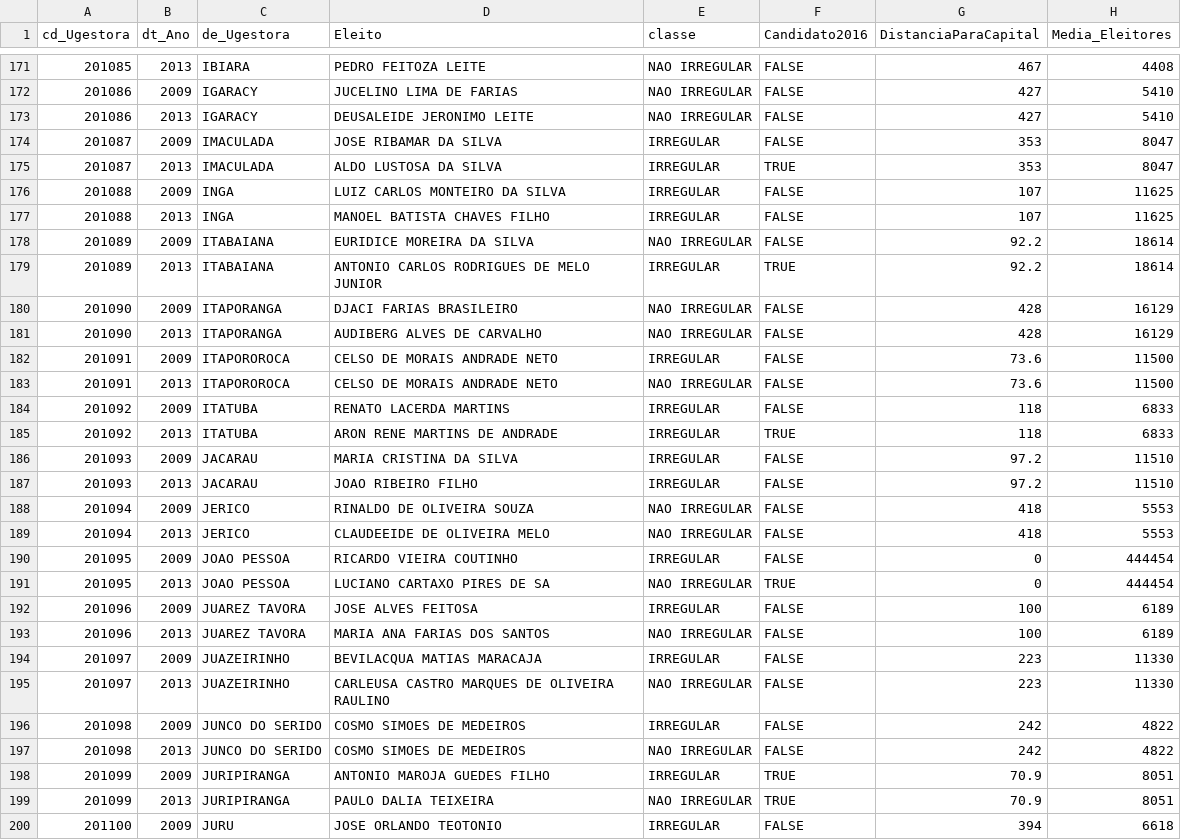
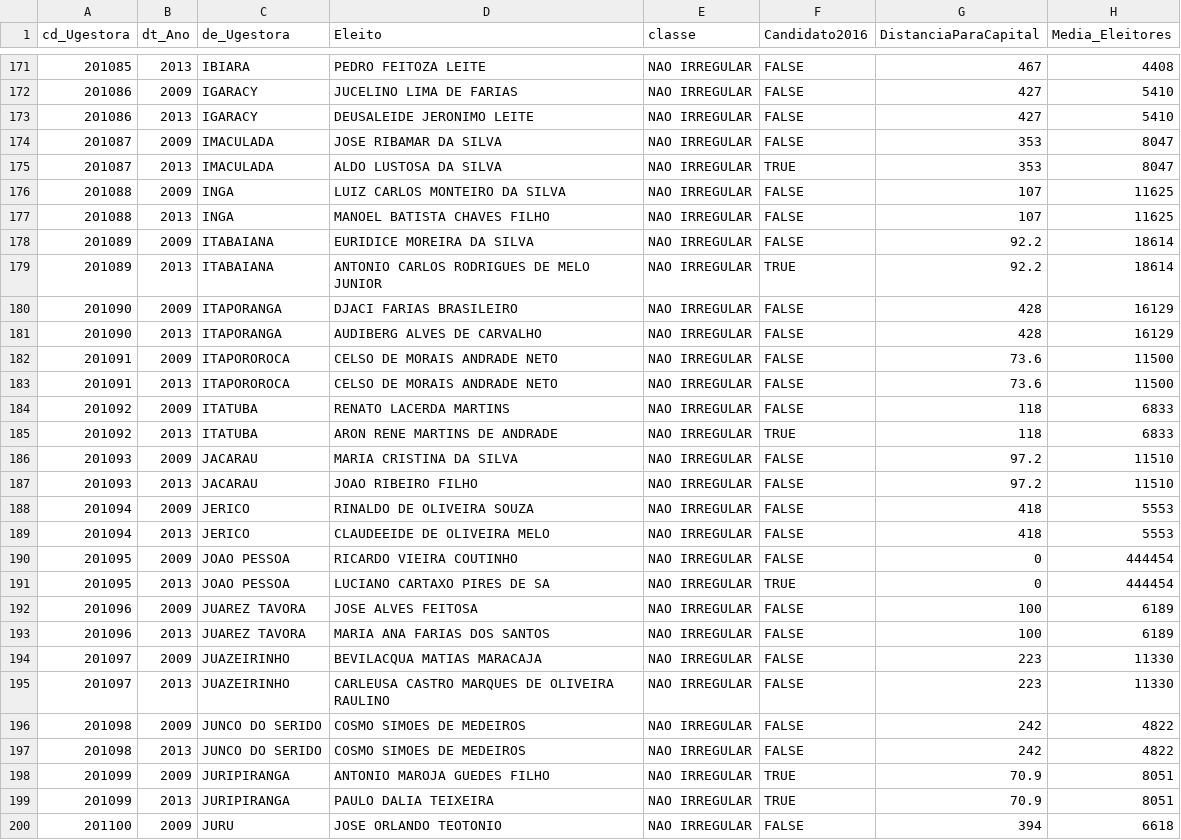
Before and after one commit to tatianass/meu-prefeito, a CSV file: data/tre_sagres_unificado.csv, drawn as a sheet; only a part is shown, gaps mark what is left out; the diff covers the shown part only; the diff names each change by its address in the sheet, - before the commit and + after, or states it on an @@ line.

```diff
--- a/data/tre_sagres_unificado.csv
+++ b/data/tre_sagres_unificado.csv
-E174:E177 (classe): IRREGULAR
+E174:E177 (classe): NAO IRREGULAR
-E179 (classe): IRREGULAR
+E179 (classe): NAO IRREGULAR
-E182 (classe): IRREGULAR
+E182 (classe): NAO IRREGULAR
-E184:E187 (classe): IRREGULAR
+E184:E187 (classe): NAO IRREGULAR
-E190 (classe): IRREGULAR
+E190 (classe): NAO IRREGULAR
-E192 (classe): IRREGULAR
+E192 (classe): NAO IRREGULAR
-E194 (classe): IRREGULAR
+E194 (classe): NAO IRREGULAR
-E196 (classe): IRREGULAR
+E196 (classe): NAO IRREGULAR
-E198 (classe): IRREGULAR
+E198 (classe): NAO IRREGULAR
-E200 (classe): IRREGULAR
+E200 (classe): NAO IRREGULAR
```
Also changed, not shown: 171 edited cells elsewhere in this file, 5 other files.
